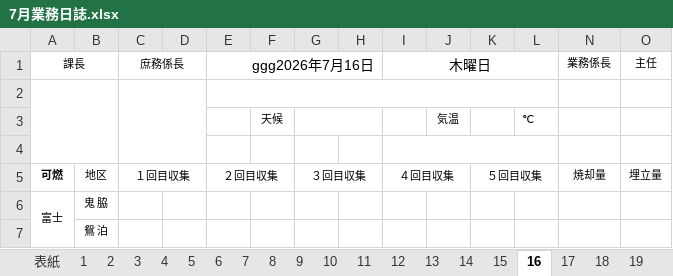
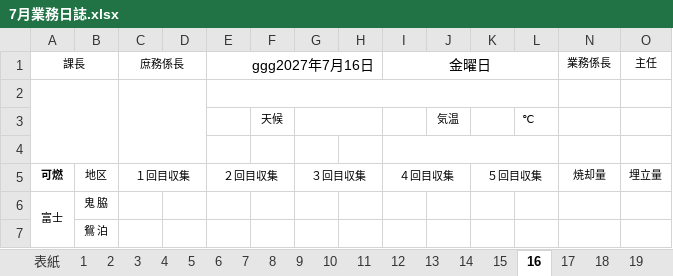
Before and after one commit to LayHirosaki/Off_NipoGepo, an Excel workbook: (枠)令和◯年度/7月業務日誌.xlsx, sheet 16, drawn as a sheet; only a part is shown; values as stored, in another font and other column widths than the file's, no borders; conditional formats not drawn; the diff names each change by its address in the sheet, - before the commit and + after, or states it on an @@ line.

```diff
--- a/(枠)令和◯年度/7月業務日誌.xlsx (sheet 16)
+++ b/(枠)令和◯年度/7月業務日誌.xlsx (sheet 16)
-E1: ggg2026年7月16日
+E1: ggg2027年7月16日
-I1: 木曜日
+I1: 金曜日
```
Also changed, not shown: sheet 祝日リスト, sheet 表紙, sheet 31, sheet 30, sheet 17, sheet 18, 26 more sheets, other sheet tabs, formulas that keep their value, (枠)令和◯年度/5月業務日誌.xlsx, (枠)令和◯年度/6月業務日誌.xlsx.
